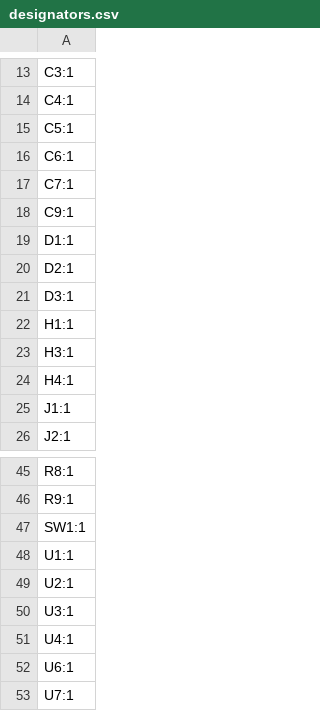
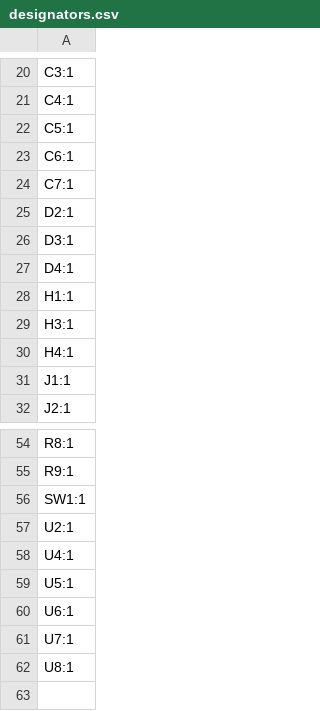
Before and after one commit to Tomas-Kuchta-FPV/PawBuddy, a CSV file: PCB/production/designators.csv, drawn as a sheet; only a part is shown, gaps mark what is left out; removed rows and columns are numbered as before the commit, all else as after; the diff covers the shown part only; the diff names each change by its address in the sheet, - before the commit and + after, or states it on an @@ line.

```diff
--- a/PCB/production/designators.csv
+++ b/PCB/production/designators.csv
-row 18: C9:1
-row 19: D1:1
+row 27: D4:1
-row 48: U1:1
-row 50: U3:1
+row 59: U5:1
+row 62: U8:1
```
Also changed, not shown: 11 added rows, 1 removed row and 2 edited cells elsewhere in this file, PCB/production/bom.csv, PCB/production/positions.csv, 15 other files.
